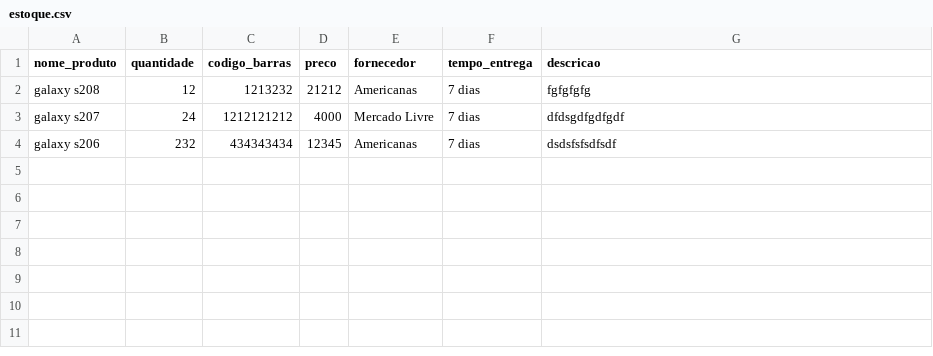
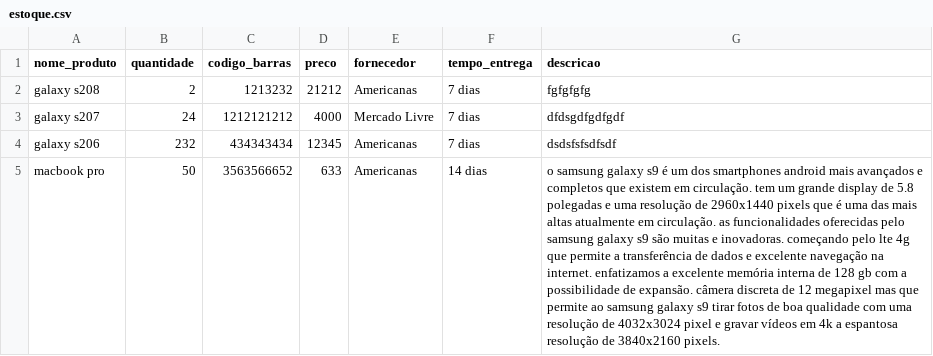
Before and after one commit to iranbrg/mi-controla, a CSV file: backend/static/pd/estoque.csv, drawn as a sheet; the diff names each change by its address in the sheet, - before the commit and + after, or states it on an @@ line.

```diff
--- a/backend/static/pd/estoque.csv
+++ b/backend/static/pd/estoque.csv
-B2 (quantidade): 12
+B2 (quantidade): 2
+row 5: macbook pro | 50 | 3563566652 | 633 | Americanas | 14 dias | o samsung galaxy s9 é um dos smartphones android mais avançados e completos que existem em circulação. tem um grande display de 5.8 polegadas e uma resolução de 2960x1440 pixels que é uma das mais altas atualmente em circulação. as funcionalidades oferecidas pelo samsung galaxy s9 são muitas e inovadoras. começando pelo lte 4g que permite a transferência de dados e excelente navegação na internet. enfatizamos a excelente memória interna de 128 gb com a possibilidade de expansão. câmera discreta de 12 megapixel mas que permite ao samsung galaxy s9 tirar fotos de boa qualidade com uma resolução de 4032x3024 pixel e gravar vídeos em 4k a espantosa resolução de 3840x2160 pixels.
```
Also changed, not shown: backend/static/pd/historico.csv, 12 other files.
